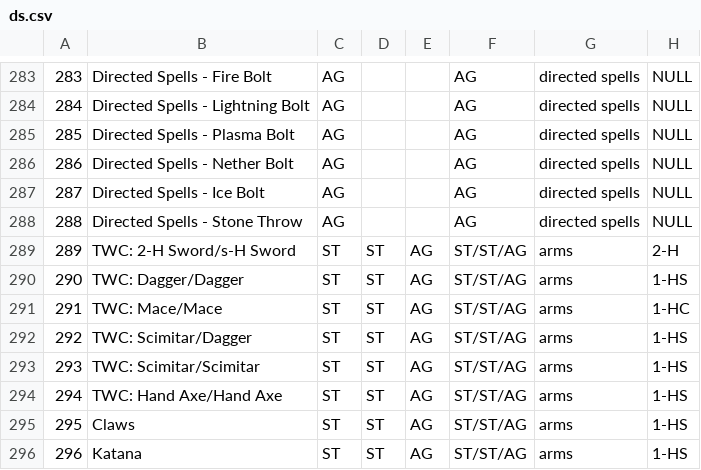
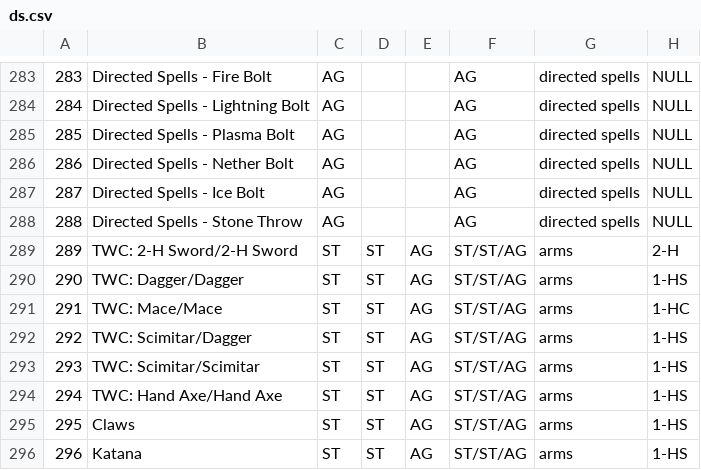
Before and after one commit to telathos/pyRoleManager, a CSV file: cfg/ds.csv, drawn as a sheet; only a part is shown, gaps mark what is left out; the diff names each change by its address in the sheet, - before the commit and + after, or states it on an @@ line.

```diff
--- a/cfg/ds.csv
+++ b/cfg/ds.csv
-B289: TWC: 2-H Sword/s-H Sword
+B289: TWC: 2-H Sword/2-H Sword
```
Also changed, not shown: 7 other files.
